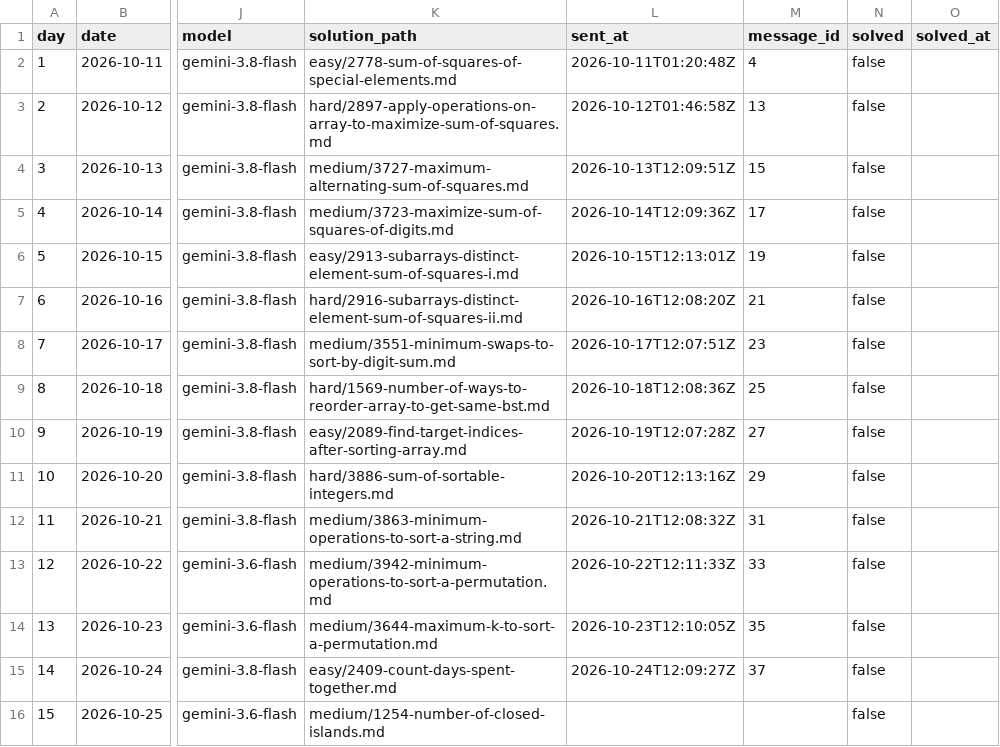
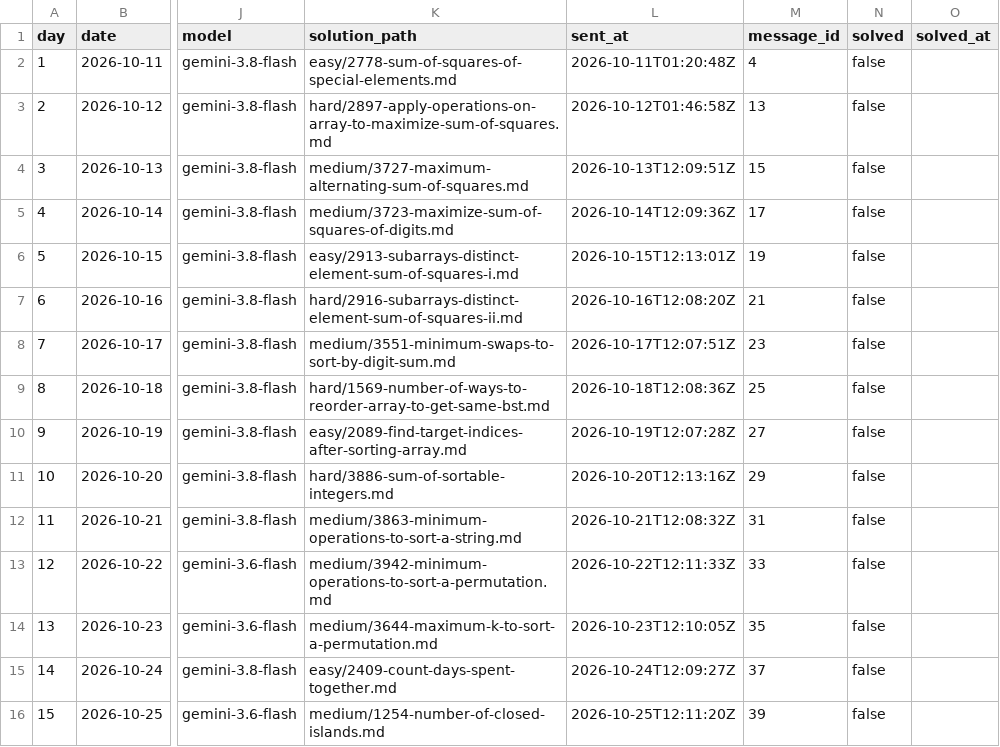
Before and after one commit to dheepakkaran/leetbot, a CSV file: log.csv, drawn as a sheet; only a part is shown, gaps mark what is left out; the diff names each change by its address in the sheet, - before the commit and + after, or states it on an @@ line.

```diff
--- a/log.csv
+++ b/log.csv
-L16 (sent_at): (empty)
+L16 (sent_at): 2026-10-25T12:11:20Z
-M16 (message_id): (empty)
+M16 (message_id): 39
```
Also changed, not shown: 1 other file.
